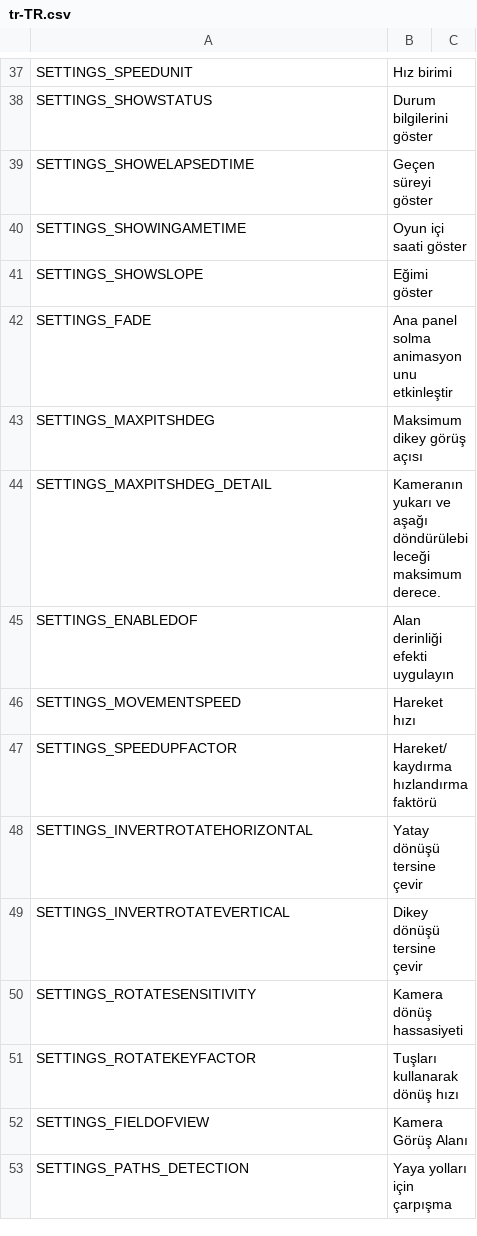
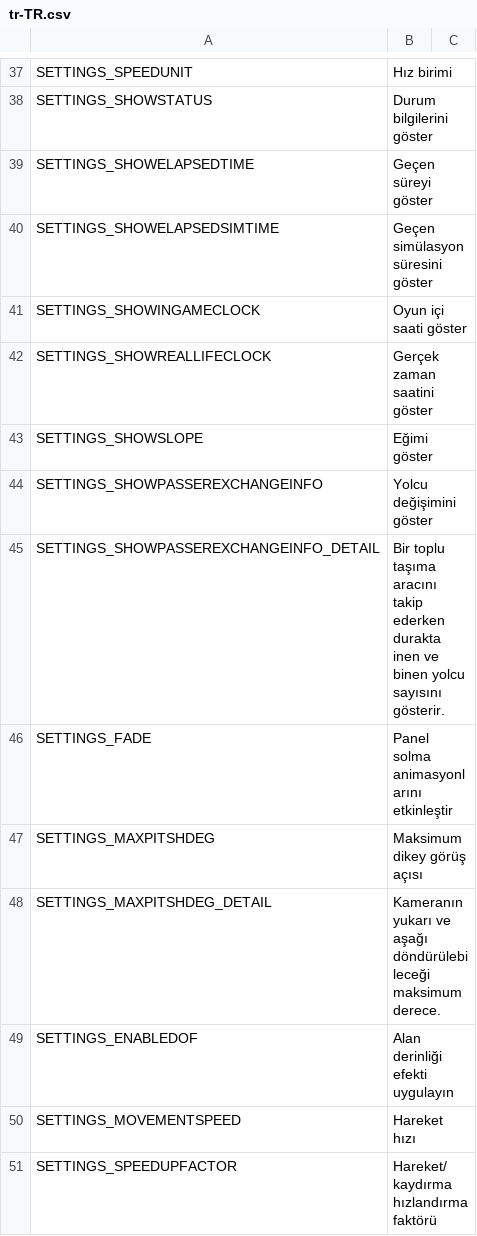
Before and after one commit to will258012/FPSCamera-Continued, a CSV file: FPSCamera/Translations/tr-TR.csv, drawn as a sheet; only a part is shown, gaps mark what is left out; the shorter side is filled out with more unchanged rows.

Commit message:
New translations en-en.csv (Turkish)
[ci skip]

```diff
--- a/FPSCamera/Translations/tr-TR.csv
+++ b/FPSCamera/Translations/tr-TR.csv
@@ -39,5 +39,9 @@
 "SETTINGS_SHOWELAPSEDTIME","Geçen süreyi göster",""
-"SETTINGS_SHOWINGAMETIME","Oyun içi saati göster",""
+"SETTINGS_SHOWELAPSEDSIMTIME","Geçen simülasyon süresini göster",""
+"SETTINGS_SHOWINGAMECLOCK","Oyun içi saati göster",""
+"SETTINGS_SHOWREALLIFECLOCK","Gerçek zaman saatini göster",""
 "SETTINGS_SHOWSLOPE","Eğimi göster",""
-"SETTINGS_FADE","Ana panel solma animasyonunu etkinleştir",""
+"SETTINGS_SHOWPASSEREXCHANGEINFO","Yolcu değişimini göster",""
+"SETTINGS_SHOWPASSEREXCHANGEINFO_DETAIL","Bir toplu taşıma aracını takip ederken durakta inen ve binen yolcu sayısını gösterir.",""
+"SETTINGS_FADE","Panel solma animasyonlarını etkinleştir",""
 "SETTINGS_MAXPITSHDEG","Maksimum dikey görüş açısı",""
```
